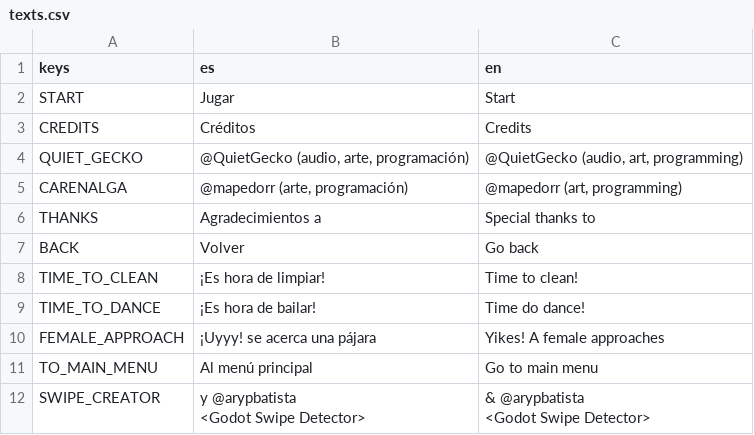
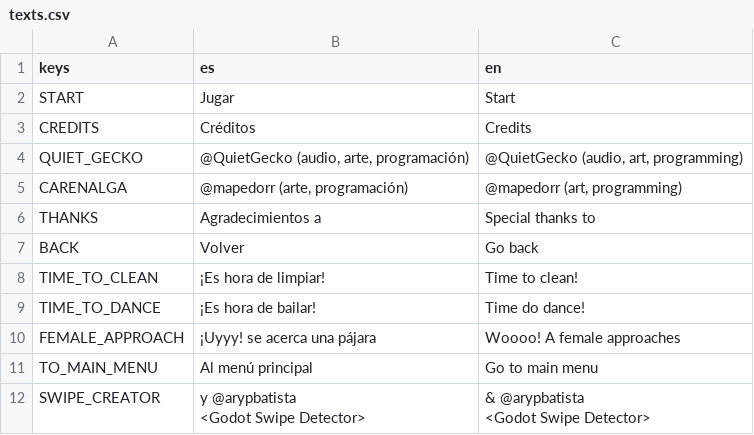
Before and after one commit to mapedorr/CapstoneGame, a CSV file: Assets/Language/texts.csv, drawn as a sheet.

```diff
--- a/Assets/Language/texts.csv
+++ b/Assets/Language/texts.csv
@@ -9,3 +9,3 @@ TIME_TO_CLEAN,¡Es hora de limpiar!,Time to clean!
 TIME_TO_DANCE,¡Es hora de bailar!,Time do dance!
-FEMALE_APPROACH,¡Uyyy! se acerca una pájara,Yikes! A female approaches
+FEMALE_APPROACH,¡Uyyy! se acerca una pájara,Woooo! A female approaches
 TO_MAIN_MENU,Al menú principal,Go to main menu
```
Also changed, not shown: 8 other files.
